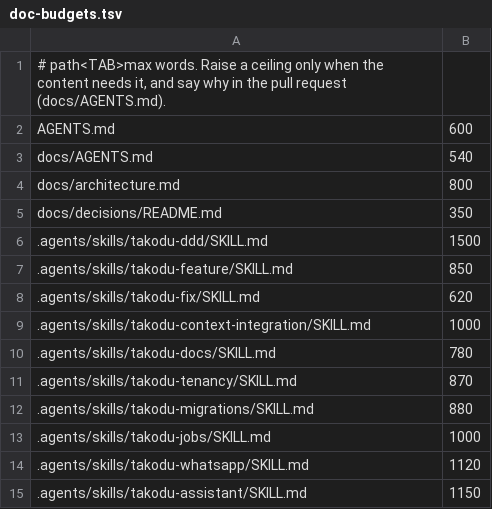
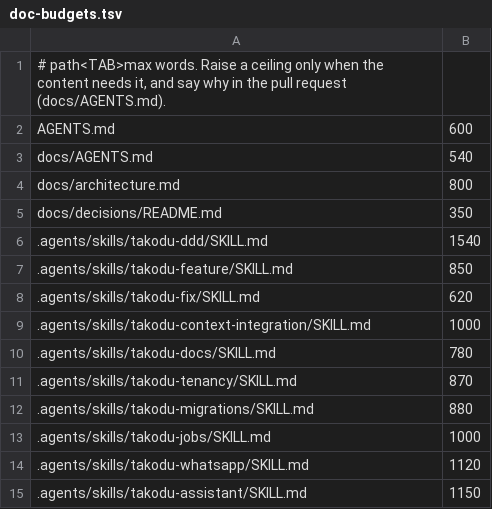
Before and after one commit to 09641061/pibble, a TSV file: scripts/doc-budgets.tsv, drawn as a sheet.

```diff
--- a/scripts/doc-budgets.tsv
+++ b/scripts/doc-budgets.tsv
@@ -5,3 +5,3 @@ docs/architecture.md	800
 docs/decisions/README.md	350
-.agents/skills/takodu-ddd/SKILL.md	1500
+.agents/skills/takodu-ddd/SKILL.md	1540
 .agents/skills/takodu-feature/SKILL.md	850
```
Also changed, not shown: 7 other files.
